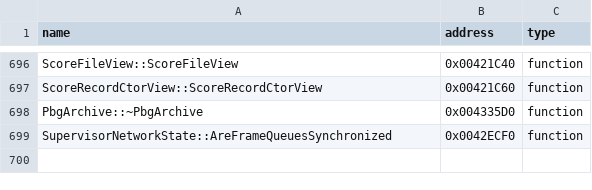
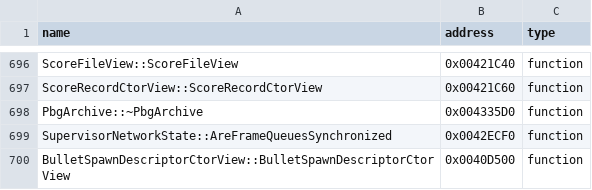
Before and after one commit to N0zoM1z0/th09, a CSV file: config/reccmp-functions.csv, drawn as a sheet; only a part is shown, gaps mark what is left out.

```diff
--- a/config/reccmp-functions.csv
+++ b/config/reccmp-functions.csv
@@ -699 +699,2 @@ PbgArchive::~PbgArchive,0x004335D0,function
 SupervisorNetworkState::AreFrameQueuesSynchronized,0x0042ECF0,function
+BulletSpawnDescriptorCtorView::BulletSpawnDescriptorCtorView,0x0040D500,function
```
Also changed, not shown: config/function-origins.csv, config/functions.csv, 8 other files.
